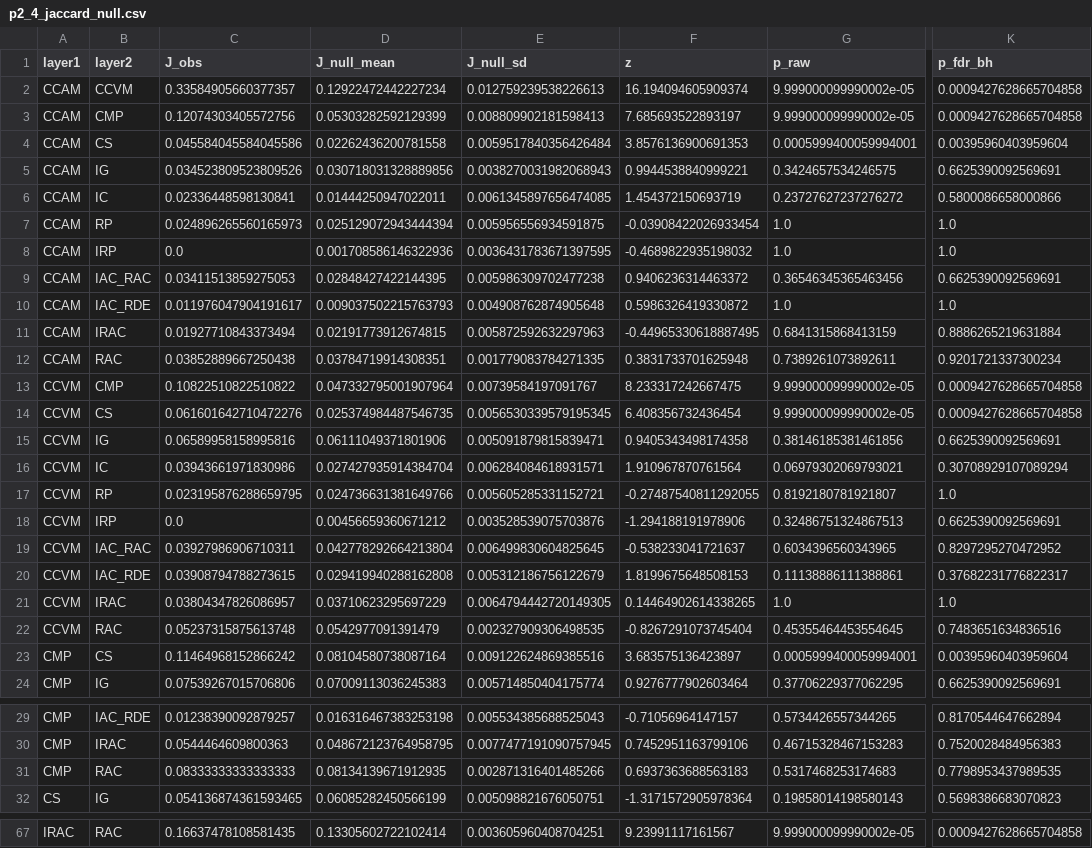
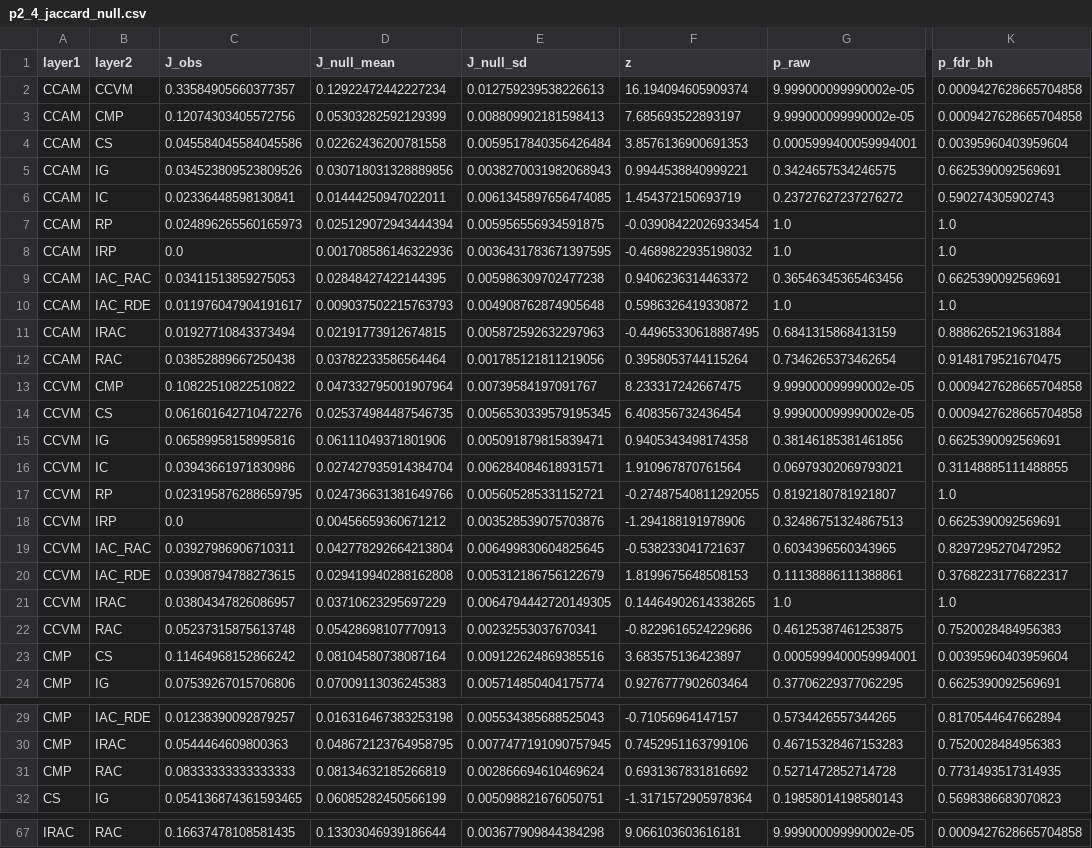
Before and after one commit to L1BOLL/actinobacteria-multilayer-networks, a CSV file: supplementary/tables/p2_4_jaccard_null.csv, drawn as a sheet; only a part is shown, gaps mark what is left out; the diff covers the shown part only; the diff names each change by its address in the sheet, - before the commit and + after, or states it on an @@ line.

Commit message:
feat: p2_14 nulls, display builders, verification; png+svg everywhere

```diff
--- a/supplementary/tables/p2_4_jaccard_null.csv
+++ b/supplementary/tables/p2_4_jaccard_null.csv
-K6 (p_fdr_bh): 0.5800086658000866
+K6 (p_fdr_bh): 0.590274305902743
-D12 (J_null_mean): 0.03784719914308351
+D12 (J_null_mean): 0.03782233586564464
-E12 (J_null_sd): 0.001779083784271335
+E12 (J_null_sd): 0.001785121811219056
-F12 (z): 0.3831733701625948
+F12 (z): 0.3958053744115264
-G12 (p_raw): 0.7389261073892611
+G12 (p_raw): 0.7346265373462654
-K12 (p_fdr_bh): 0.9201721337300234
+K12 (p_fdr_bh): 0.9148179521670475
-K16 (p_fdr_bh): 0.30708929107089294
+K16 (p_fdr_bh): 0.31148885111488855
-D22 (J_null_mean): 0.0542977091391479
+D22 (J_null_mean): 0.05428698107770913
-E22 (J_null_sd): 0.002327909306498535
+E22 (J_null_sd): 0.00232553037670341
-F22 (z): -0.8267291073745404
+F22 (z): -0.8229616524229686
-G22 (p_raw): 0.45355464453554645
+G22 (p_raw): 0.46125387461253875
-K22 (p_fdr_bh): 0.7483651634836516
+K22 (p_fdr_bh): 0.7520028484956383
-D31 (J_null_mean): 0.08134139671912935
+D31 (J_null_mean): 0.08134632185266819
-E31 (J_null_sd): 0.002871316401485266
+E31 (J_null_sd): 0.002866694610469624
-F31 (z): 0.6937363688563183
+F31 (z): 0.6931367831816692
-G31 (p_raw): 0.5317468253174683
+G31 (p_raw): 0.5271472852714728
-K31 (p_fdr_bh): 0.7798953437989535
+K31 (p_fdr_bh): 0.7731493517314935
-D67 (J_null_mean): 0.13305602722102414
+D67 (J_null_mean): 0.13303046939186644
-E67 (J_null_sd): 0.003605960408704251
+E67 (J_null_sd): 0.003677909844384298
-F67 (z): 9.23991117161567
+F67 (z): 9.066103603616181
```
Also changed, not shown: 36 edited cells elsewhere in this file, supplementary/tables/p2_5_scc_null.csv, 51 other files.
